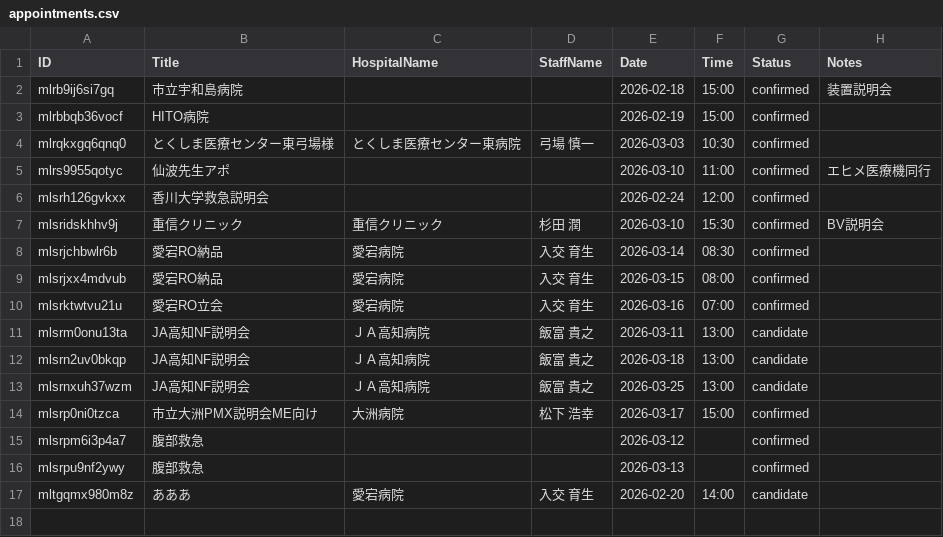
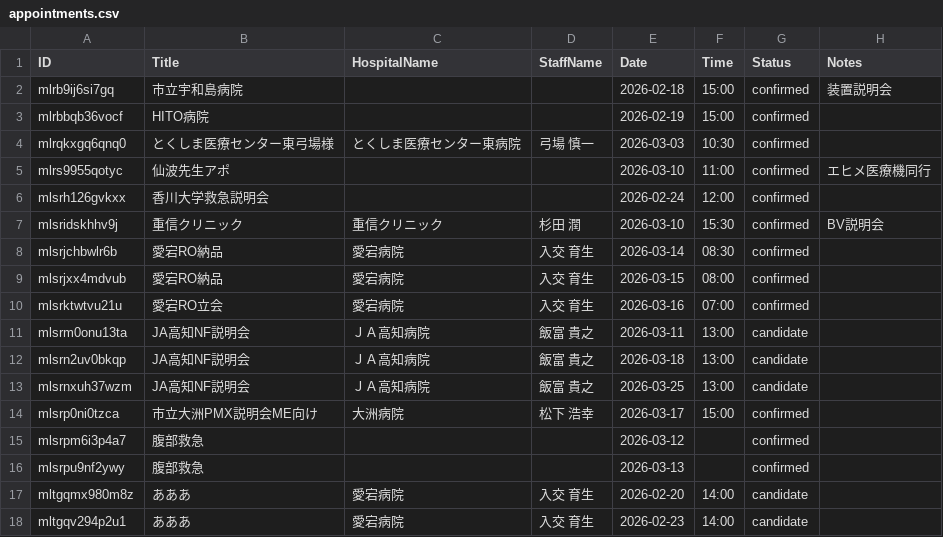
Before and after one commit to namishi9999-dot/hospital-manager, a CSV file: appointments.csv, drawn as a sheet; the diff names each change by its address in the sheet, - before the commit and + after, or states it on an @@ line.

Commit message:
Update appointments.csv

```diff
--- a/appointments.csv
+++ b/appointments.csv
+row 18: mltgqv294p2u1 | あああ | 愛宕病院 | 入交 育生 | 2026-02-23 | 14:00 | candidate
```
